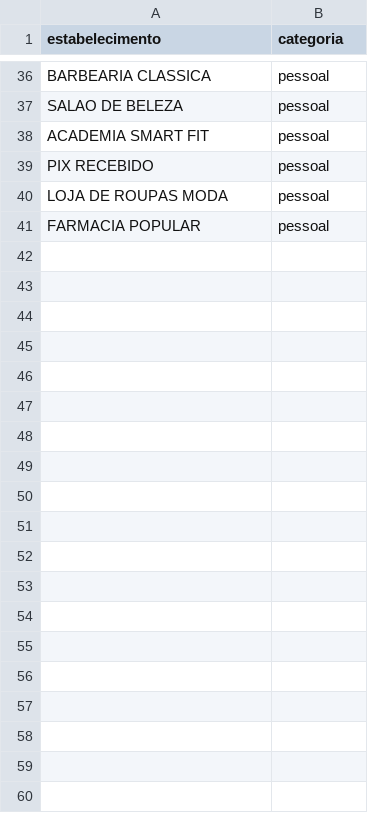
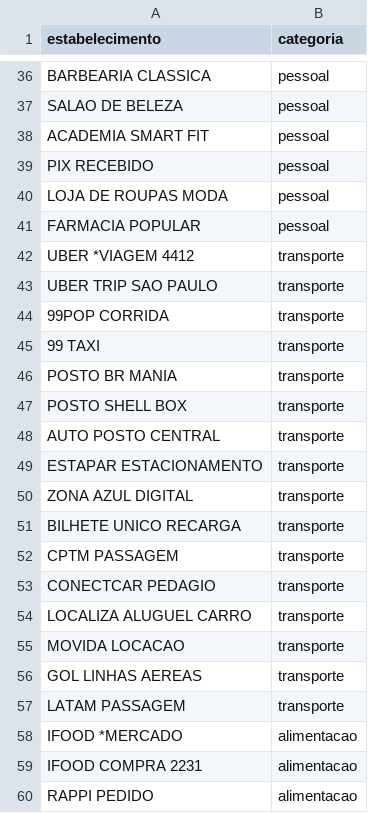
Before and after one commit to CaioVinicius365/finance-tracker, a CSV file: data/training/categorias.csv, drawn as a sheet; only a part is shown, gaps mark what is left out; the diff covers the shown part only.

Commit message:
feat: expand training dataset to 120 examples

```diff
--- a/data/training/categorias.csv
+++ b/data/training/categorias.csv
@@ -41 +41,20 @@ LOJA DE ROUPAS MODA,pessoal
 FARMACIA POPULAR,pessoal
+UBER *VIAGEM 4412,transporte
+UBER TRIP SAO PAULO,transporte
+99POP CORRIDA,transporte
+99 TAXI,transporte
+POSTO BR MANIA,transporte
+POSTO SHELL BOX,transporte
+AUTO POSTO CENTRAL,transporte
+ESTAPAR ESTACIONAMENTO,transporte
+ZONA AZUL DIGITAL,transporte
+BILHETE UNICO RECARGA,transporte
+CPTM PASSAGEM,transporte
+CONECTCAR PEDAGIO,transporte
+LOCALIZA ALUGUEL CARRO,transporte
+MOVIDA LOCACAO,transporte
+GOL LINHAS AEREAS,transporte
+LATAM PASSAGEM,transporte
+IFOOD *MERCADO,alimentacao
+IFOOD COMPRA 2231,alimentacao
+RAPPI PEDIDO,alimentacao
```
Also changed, not shown: 61 added rows elsewhere in this file.
